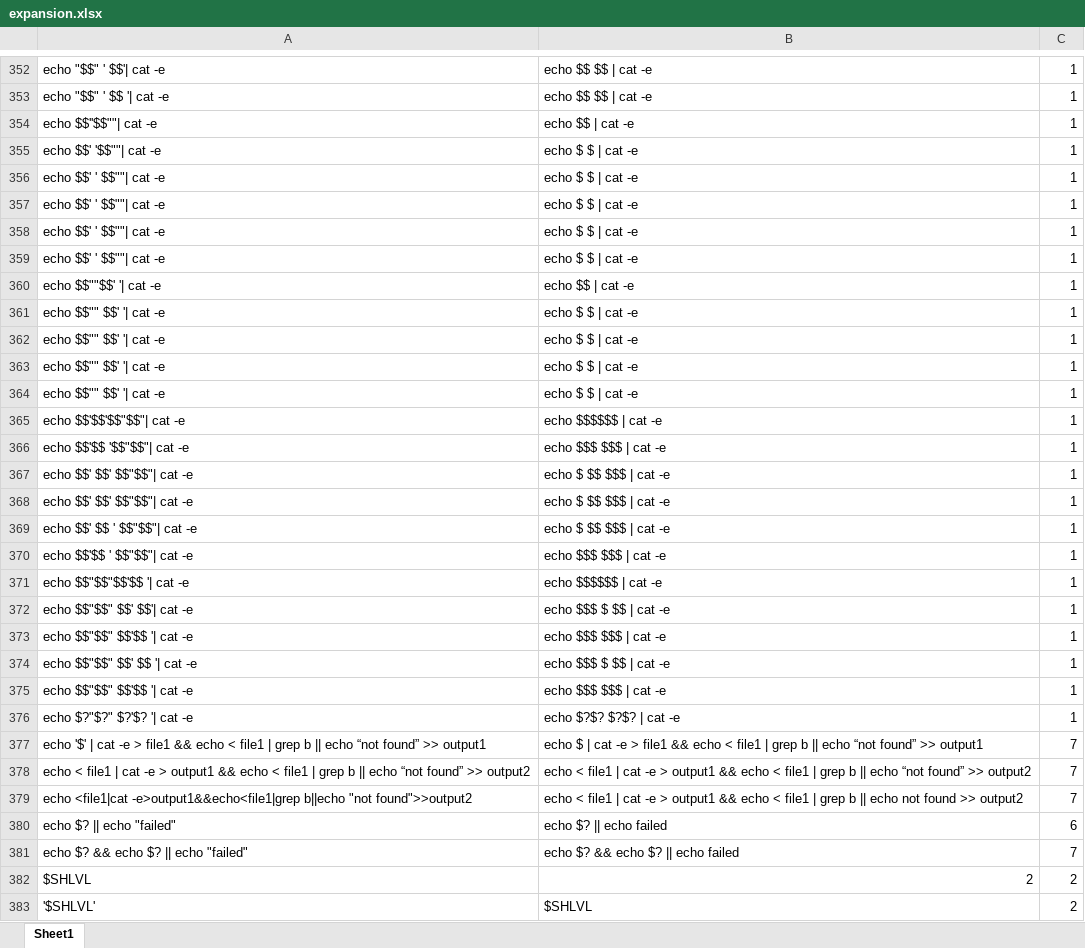
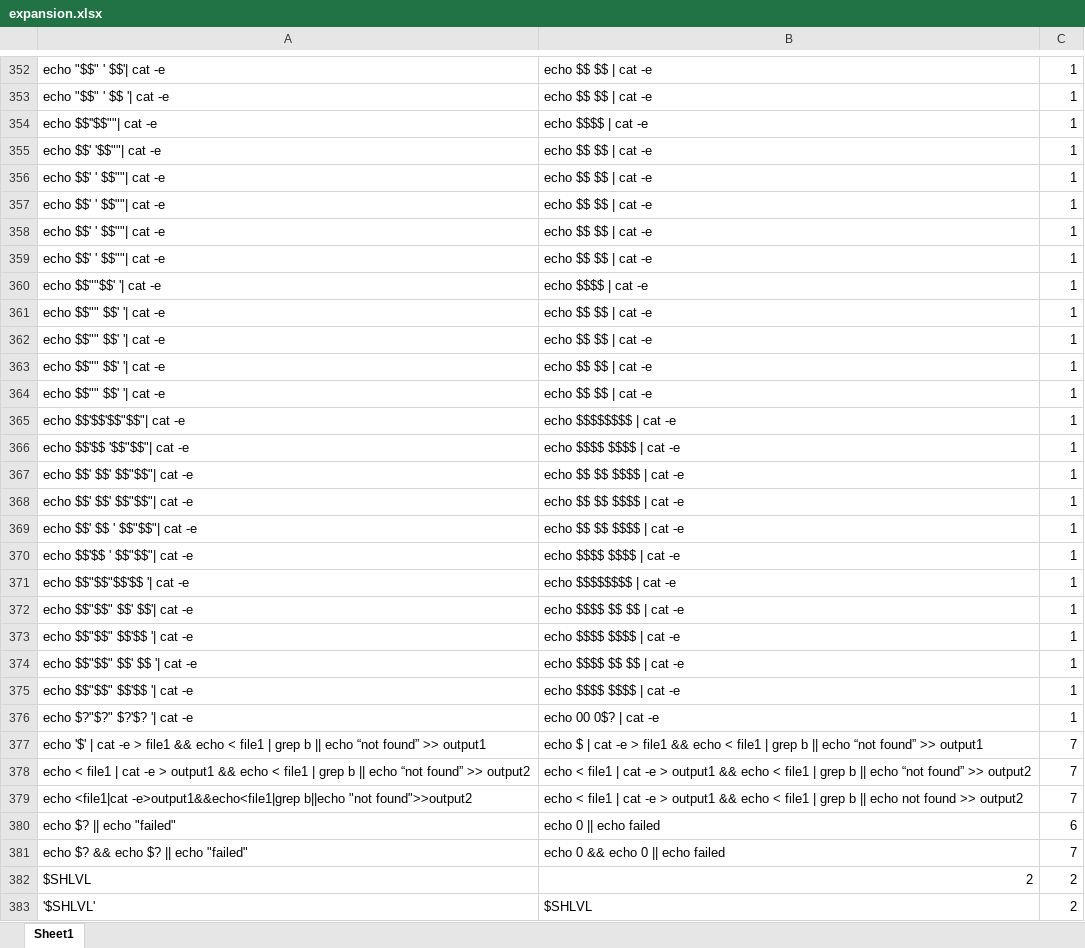
Before and after one commit to hadyawayda/minishell-tester, an Excel workbook: test_files/tokenization/expansion.xlsx, sheet Sheet1, drawn as a sheet; only a part is shown, gaps mark what is left out; values as stored, in another font and other column widths than the file's, no borders; the diff covers the shown part only; the diff names each change by its address in the sheet, - before the commit and + after, or states it on an @@ line.

Commit message:
Updated cases

```diff
--- a/test_files/tokenization/expansion.xlsx (sheet Sheet1)
+++ b/test_files/tokenization/expansion.xlsx (sheet Sheet1)
-B354: echo $$ | cat -e
+B354: echo $$$$ | cat -e
-B355:B359: echo $ $ | cat -e
+B355:B359: echo $$ $$ | cat -e
-B360: echo $$ | cat -e
+B360: echo $$$$ | cat -e
-B361:B364: echo $ $ | cat -e
+B361:B364: echo $$ $$ | cat -e
-B365: echo $$$$$$ | cat -e
+B365: echo $$$$$$$$ | cat -e
-B366: echo $$$ $$$ | cat -e
+B366: echo $$$$ $$$$ | cat -e
-B367:B369: echo $ $$ $$$ | cat -e
+B367:B369: echo $$ $$ $$$$ | cat -e
-B370: echo $$$ $$$ | cat -e
+B370: echo $$$$ $$$$ | cat -e
-B371: echo $$$$$$ | cat -e
+B371: echo $$$$$$$$ | cat -e
-B372: echo $$$ $ $$ | cat -e
+B372: echo $$$$ $$ $$ | cat -e
-B373: echo $$$ $$$ | cat -e
+B373: echo $$$$ $$$$ | cat -e
-B374: echo $$$ $ $$ | cat -e
+B374: echo $$$$ $$ $$ | cat -e
-B375: echo $$$ $$$ | cat -e
+B375: echo $$$$ $$$$ | cat -e
-B376: echo $?$? $?$? | cat -e
+B376: echo 00 0$? | cat -e
-B380: echo $? || echo failed
+B380: echo 0 || echo failed
-B381: echo $? && echo $? || echo failed
+B381: echo 0 && echo 0 || echo failed
```
Also changed, not shown: 8 added rows and 4 edited cells elsewhere in this sheet.
